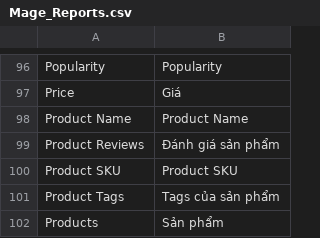
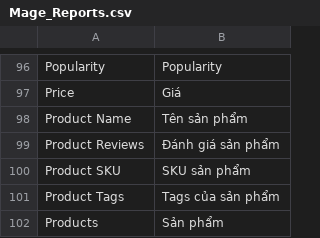
Before and after one commit to vanduc1102/viet-hoa-magento, a CSV file: vi_VN/Mage_Reports.csv, drawn as a sheet; only a part is shown, gaps mark what is left out.

```diff
--- a/vi_VN/Mage_Reports.csv
+++ b/vi_VN/Mage_Reports.csv
@@ -97,5 +97,5 @@
 "Price","Giá"
-"Product Name","Product Name"
+"Product Name","Tên sản phẩm"
 "Product Reviews","Đánh giá sản phẩm"
-"Product SKU","Product SKU"
+"Product SKU","SKU sản phẩm"
 "Product Tags","Tags của sản phẩm"
```
Also changed, not shown: vi_VN/Mage_Customer.csv, vi_VN/Mage_Review.csv, 8 other files.
